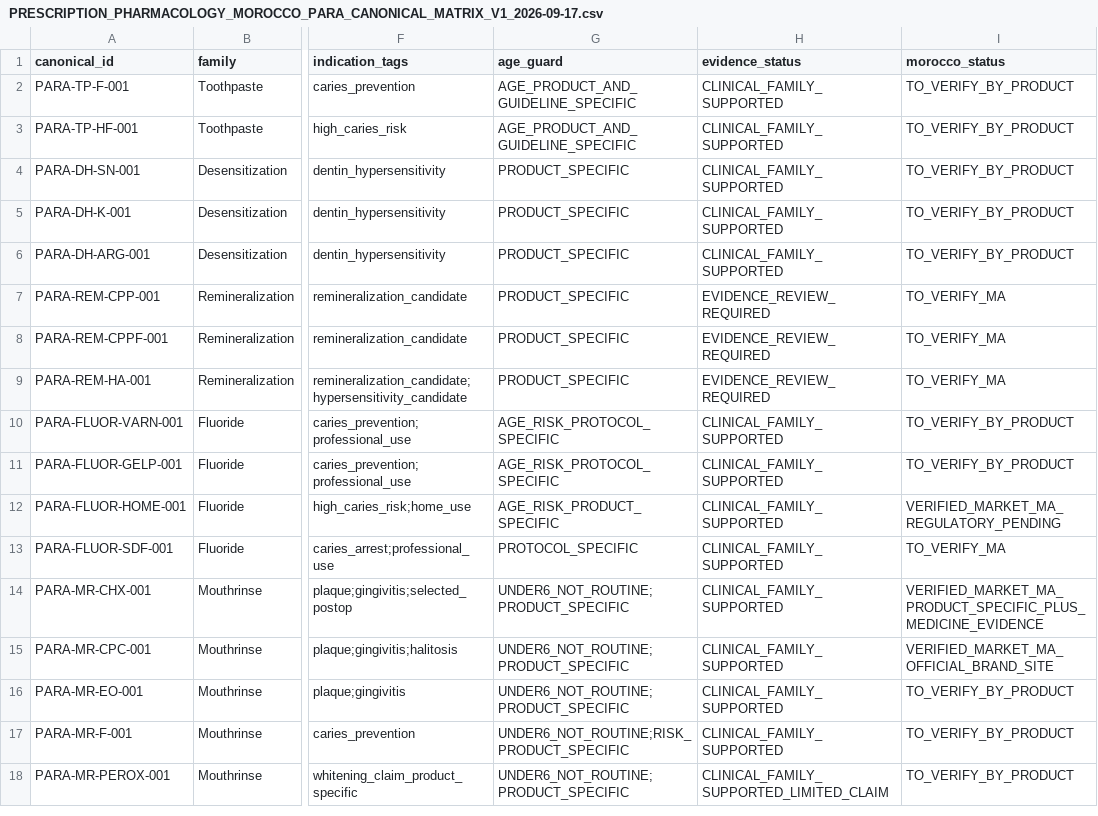
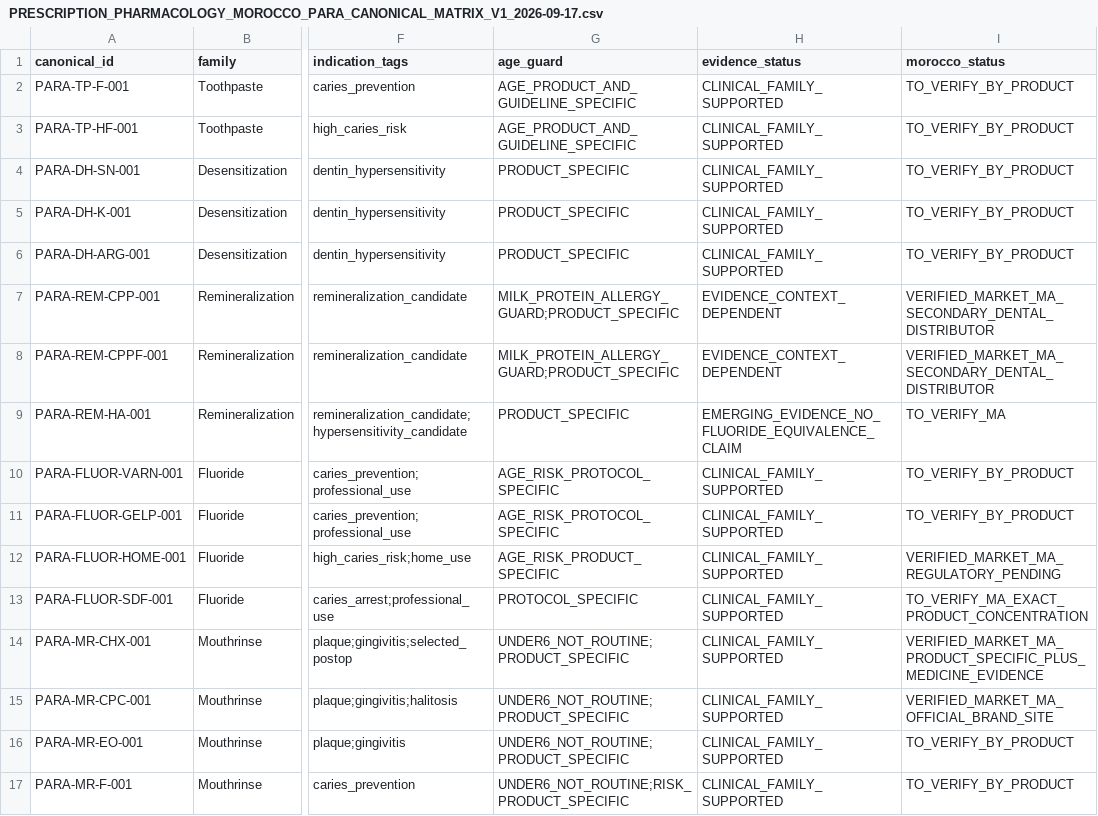
Before and after one commit to hraaaaf/Digital_crown, a CSV file: docs/audits/PRESCRIPTION_PHARMACOLOGY_MOROCCO_PARA_CANONICAL_MATRIX_V1_2026-09-17.csv, drawn as a sheet; only a part is shown, gaps mark what is left out; the shorter side is filled out with more unchanged rows; the diff names each change by its address in the sheet, - before the commit and + after, or states it on an @@ line.

Commit message:
docs(pharmacology): integrate remineralization evidence guards

```diff
--- a/docs/audits/PRESCRIPTION_PHARMACOLOGY_MOROCCO_PARA_CANONICAL_MATRIX_V1_2026-09-17.csv
+++ b/docs/audits/PRESCRIPTION_PHARMACOLOGY_MOROCCO_PARA_CANONICAL_MATRIX_V1_2026-09-17.csv
-G7:G8 (age_guard): PRODUCT_SPECIFIC
+G7:G8 (age_guard): MILK_PROTEIN_ALLERGY_GUARD;PRODUCT_SPECIFIC
-H7:H8 (evidence_status): EVIDENCE_REVIEW_REQUIRED
+H7:H8 (evidence_status): EVIDENCE_CONTEXT_DEPENDENT
-I7:I8 (morocco_status): TO_VERIFY_MA
+I7:I8 (morocco_status): VERIFIED_MARKET_MA_SECONDARY_DENTAL_DISTRIBUTOR
-H9 (evidence_status): EVIDENCE_REVIEW_REQUIRED
+H9 (evidence_status): EMERGING_EVIDENCE_NO_FLUORIDE_EQUIVALENCE_CLAIM
-I13 (morocco_status): TO_VERIFY_MA
+I13 (morocco_status): TO_VERIFY_MA_EXACT_PRODUCT_CONCENTRATION
```
